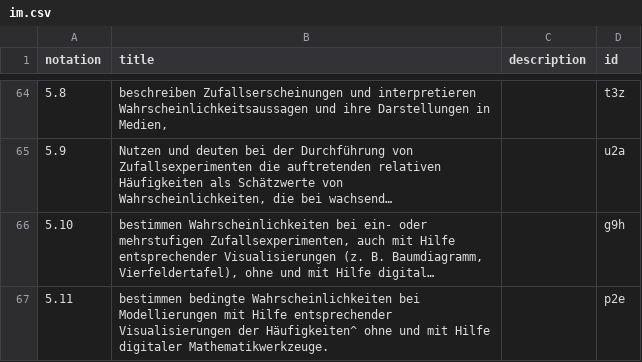
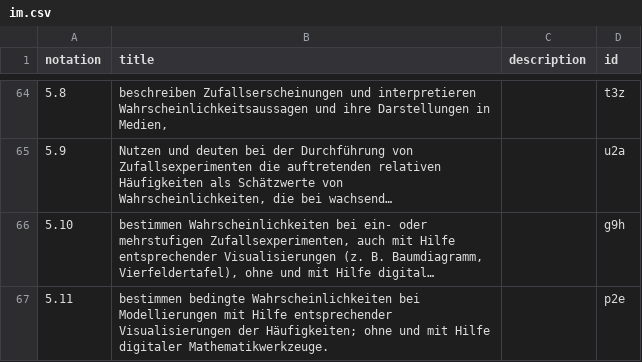
Before and after one commit to iqb-vocabs/v51, a CSV file: im.csv, drawn as a sheet; only a part is shown, gaps mark what is left out; long unchanged cells end in …; the diff names each change by its address in the sheet, - before the commit and + after, or states it on an @@ line.

Commit message:
Update im.csv

```diff
--- a/im.csv
+++ b/im.csv
-B67 (title): …Visualisierungen der Häufigkeiten^ ohne und…
+B67 (title): …Visualisierungen der Häufigkeiten; ohne und…
```
